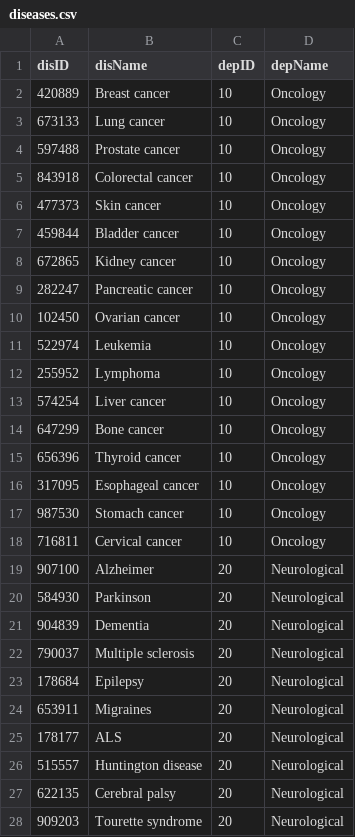
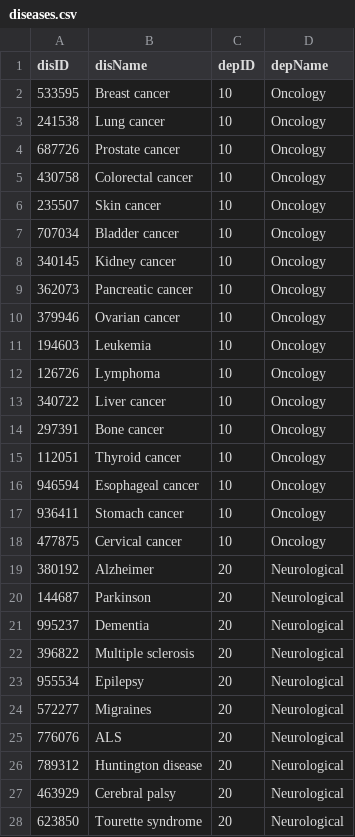
Before and after one commit to Sofi-240/Healthcare_Information_Systems_course_project, a CSV file: app/initialization/diseases.csv, drawn as a sheet; only a part is shown; the diff covers the shown part only.

```diff
--- a/app/initialization/diseases.csv
+++ b/app/initialization/diseases.csv
@@ -1,28 +1,28 @@
 disID,disName,depID,depName
-420889,Breast cancer,10,Oncology
-673133,Lung cancer,10,Oncology
-597488,Prostate cancer,10,Oncology
-843918,Colorectal cancer,10,Oncology
-477373,Skin cancer,10,Oncology
-459844,Bladder cancer,10,Oncology
-672865,Kidney cancer,10,Oncology
-282247,Pancreatic cancer,10,Oncology
-102450,Ovarian cancer,10,Oncology
-522974,Leukemia,10,Oncology
-255952,Lymphoma,10,Oncology
-574254,Liver cancer,10,Oncology
-647299,Bone cancer,10,Oncology
-656396,Thyroid cancer,10,Oncology
-317095,Esophageal cancer,10,Oncology
-987530,Stomach cancer,10,Oncology
-716811,Cervical cancer,10,Oncology
-907100,Alzheimer,20,Neurological
-584930,Parkinson,20,Neurological
-904839,Dementia,20,Neurological
-790037,Multiple sclerosis,20,Neurological
-178684,Epilepsy,20,Neurological
-653911,Migraines,20,Neurological
-178177,ALS,20,Neurological
-515557,Huntington disease,20,Neurological
-622135,Cerebral palsy,20,Neurological
-909203,Tourette syndrome,20,Neurological
+533595,Breast cancer,10,Oncology
+241538,Lung cancer,10,Oncology
+687726,Prostate cancer,10,Oncology
+430758,Colorectal cancer,10,Oncology
+235507,Skin cancer,10,Oncology
+707034,Bladder cancer,10,Oncology
+340145,Kidney cancer,10,Oncology
+362073,Pancreatic cancer,10,Oncology
+379946,Ovarian cancer,10,Oncology
+194603,Leukemia,10,Oncology
+126726,Lymphoma,10,Oncology
+340722,Liver cancer,10,Oncology
+297391,Bone cancer,10,Oncology
+112051,Thyroid cancer,10,Oncology
+946594,Esophageal cancer,10,Oncology
+936411,Stomach cancer,10,Oncology
+477875,Cervical cancer,10,Oncology
+380192,Alzheimer,20,Neurological
+144687,Parkinson,20,Neurological
+995237,Dementia,20,Neurological
+396822,Multiple sclerosis,20,Neurological
+955534,Epilepsy,20,Neurological
+572277,Migraines,20,Neurological
+776076,ALS,20,Neurological
+789312,Huntington disease,20,Neurological
+463929,Cerebral palsy,20,Neurological
+623850,Tourette syndrome,20,Neurological
```
Also changed, not shown: 18 edited cells elsewhere in this file, app/initialization/patient.csv, app/initialization/patientdiagnosis.csv, 11 other files.
